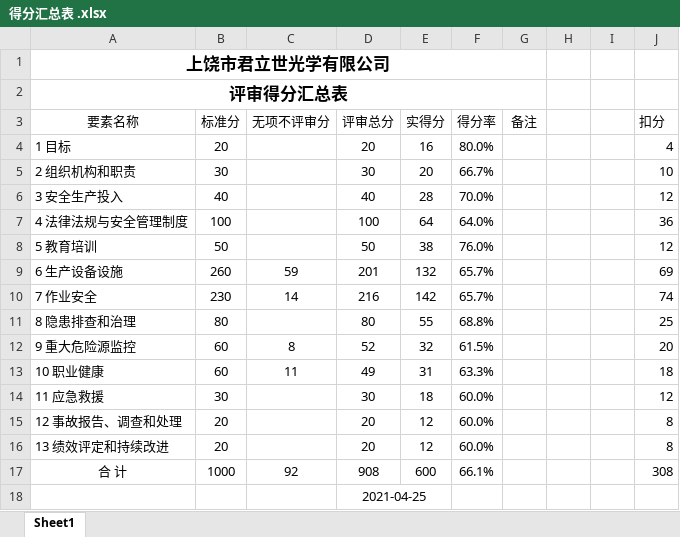
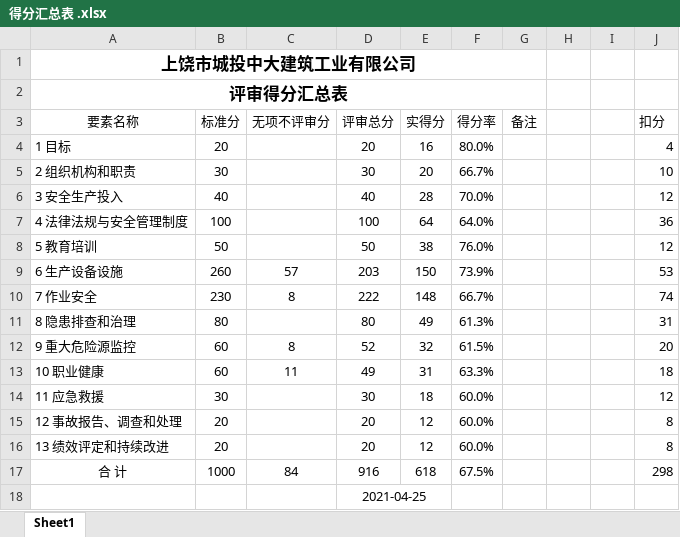
Before and after one commit to Shenyw123/chating, an Excel workbook: 城投中大/城投中大体系文件/君立式自评报告/得分汇总表 .xlsx, sheet Sheet1, drawn as a sheet; values as stored, in another font and other column widths than the file's, no borders; the diff names each change by its address in the sheet, - before the commit and + after, or states it on an @@ line.

```diff
--- a/城投中大/城投中大体系文件/君立式自评报告/得分汇总表 .xlsx (sheet Sheet1)
+++ b/城投中大/城投中大体系文件/君立式自评报告/得分汇总表 .xlsx (sheet Sheet1)
-A1 (要素名称): 上饶市君立世光学有限公司
+A1 (要素名称): 上饶市城投中大建筑工业有限公司
-C9 (无项不评审分): 59
+C9 (无项不评审分): 57
-D9 (评审总分): 201
+D9 (评审总分): 203
-E9 (实得分): 132
+E9 (实得分): 150
-F9 (得分率): 65.7%
+F9 (得分率): 73.9%
-J9 (扣分): 69
+J9 (扣分): 53
-C10 (无项不评审分): 14
+C10 (无项不评审分): 8
-D10 (评审总分): 216
+D10 (评审总分): 222
-E10 (实得分): 142
+E10 (实得分): 148
-F10 (得分率): 65.7%
+F10 (得分率): 66.7%
-E11 (实得分): 55
+E11 (实得分): 49
-F11 (得分率): 68.8%
+F11 (得分率): 61.3%
-J11 (扣分): 25
+J11 (扣分): 31
-C17 (无项不评审分): 92
+C17 (无项不评审分): 84
-D17 (评审总分): 908
+D17 (评审总分): 916
-E17 (实得分): 600
+E17 (实得分): 618
-F17 (得分率): 66.1%
+F17 (得分率): 67.5%
-J17 (扣分): 308
+J17 (扣分): 298
```
Also changed, not shown: 三泰/三泰体系文件/君立式自评报告/得分汇总表 .xlsx, 44 other files.
